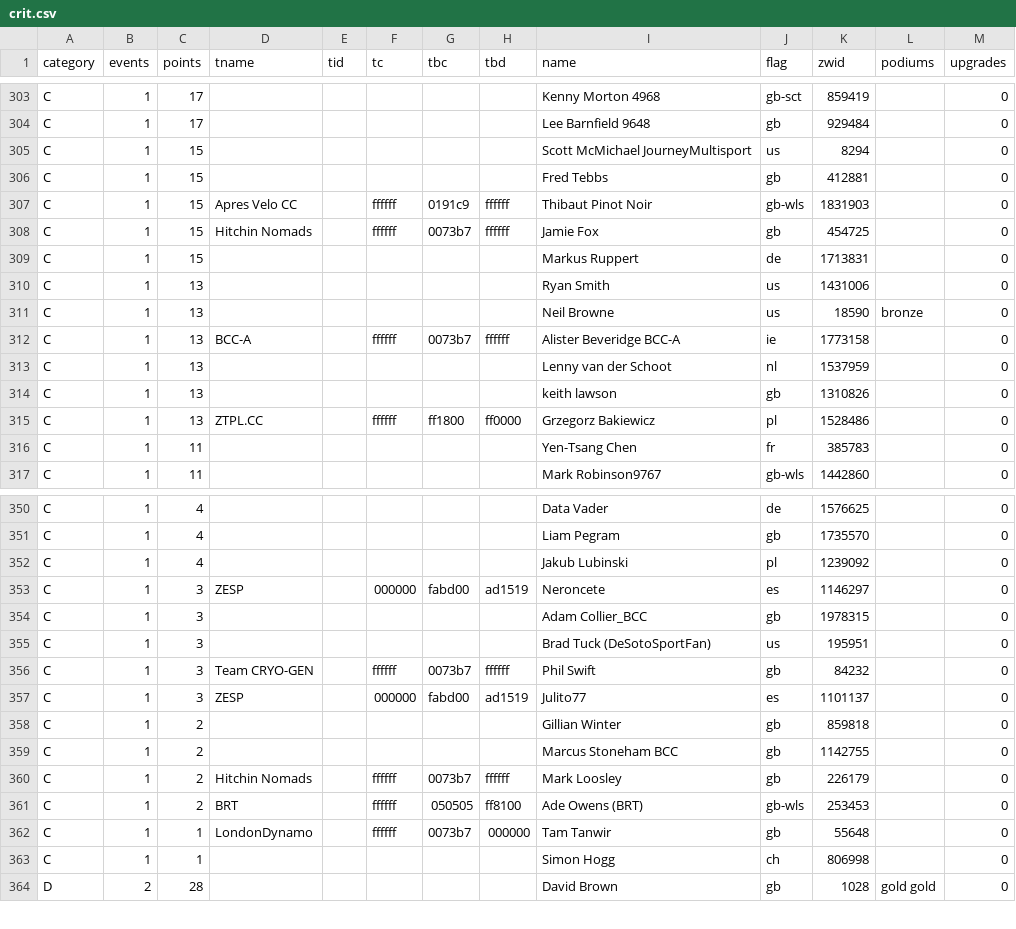
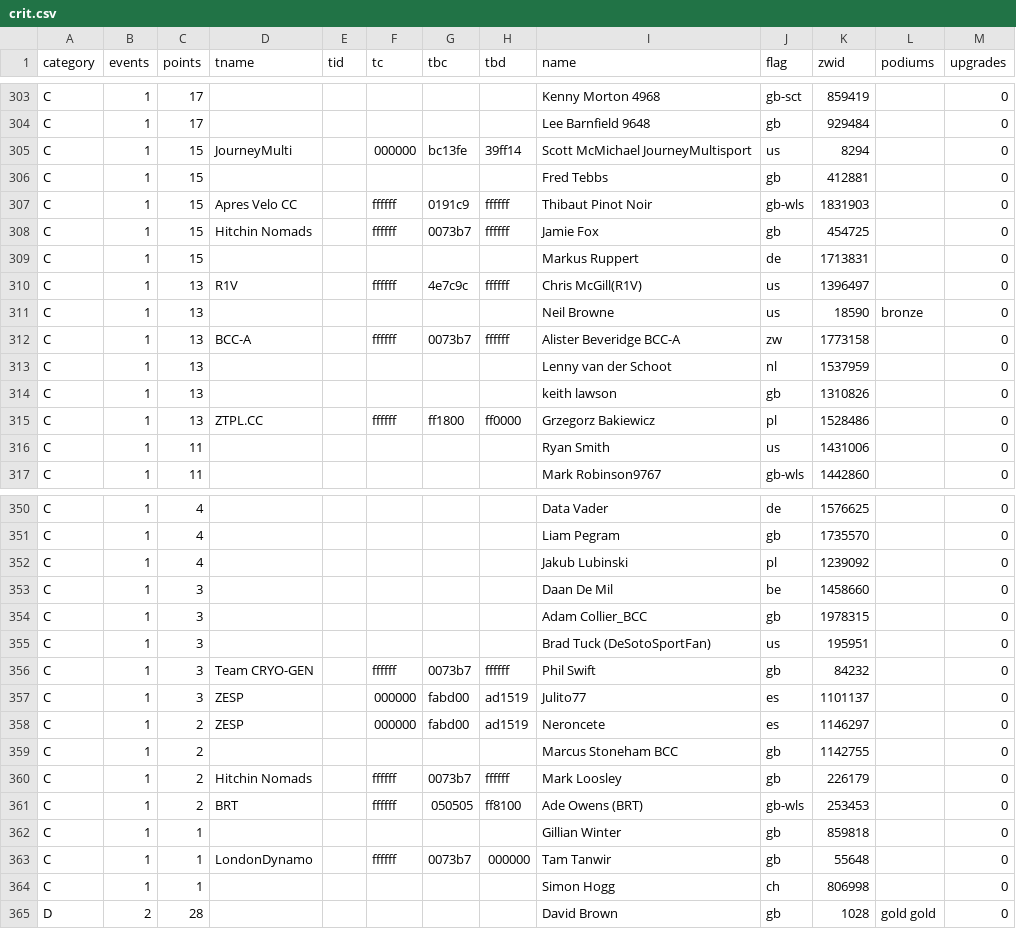
Before and after one commit to jessicah/boltrace.team, a CSV file: _data/2020/series_2/crit.csv, drawn as a sheet; only a part is shown, gaps mark what is left out; the diff covers the shown part only.

```diff
--- a/_data/2020/series_2/crit.csv
+++ b/_data/2020/series_2/crit.csv
@@ -304,3 +304,3 @@ C,1,17,,,,,,Kenny Morton 4968,gb-sct,859419,,0
 C,1,17,,,,,,Lee Barnfield 9648,gb,929484,,0
-C,1,15,,,,,,Scott McMichael JourneyMultisport,us,8294,,0
+C,1,15,JourneyMulti,,000000,bc13fe,39ff14,Scott McMichael JourneyMultisport,us,8294,,0
 C,1,15,,,,,,Fred Tebbs,gb,412881,,0
@@ -309,5 +309,5 @@ C,1,15,Hitchin Nomads,,ffffff,0073b7,ffffff,Jamie Fox,gb,454725,,0
 C,1,15,,,,,,Markus Ruppert,de,1713831,,0
-C,1,13,,,,,,Ryan Smith,us,1431006,,0
+C,1,13,R1V,,ffffff,4e7c9c,ffffff,Chris McGill(R1V),us,1396497,,0
 C,1,13,,,,,,Neil Browne,us,18590,bronze,0
-C,1,13,BCC-A,,ffffff,0073b7,ffffff,Alister Beveridge BCC-A,ie,1773158,,0
+C,1,13,BCC-A,,ffffff,0073b7,ffffff,Alister Beveridge BCC-A,zw,1773158,,0
 C,1,13,,,,,,Lenny van der Schoot,nl,1537959,,0
@@ -315,3 +315,3 @@ C,1,13,,,,,,keith lawson,gb,1310826,,0
 C,1,13,ZTPL.CC,,ffffff,ff1800,ff0000,Grzegorz Bakiewicz,pl,1528486,,0
-C,1,11,,,,,,Yen-Tsang Chen,fr,385783,,0
+C,1,11,,,,,,Ryan Smith,us,1431006,,0
 C,1,11,,,,,,Mark Robinson9767,gb-wls,1442860,,0
@@ -352,3 +352,3 @@ C,1,4,,,,,,Liam Pegram,gb,1735570,,0
 C,1,4,,,,,,Jakub Lubinski,pl,1239092,,0
-C,1,3,ZESP,,000000,fabd00,ad1519,Neroncete,es,1146297,,0
+C,1,3,,,,,,Daan De Mil,be,1458660,,0
 C,1,3,,,,,,Adam Collier_BCC,gb,1978315,,0
@@ -357,3 +357,3 @@ C,1,3,Team CRYO-GEN,,ffffff,0073b7,ffffff,Phil Swift,gb,84232,,0
 C,1,3,ZESP,,000000,fabd00,ad1519,Julito77,es,1101137,,0
-C,1,2,,,,,,Gillian Winter,gb,859818,,0
+C,1,2,ZESP,,000000,fabd00,ad1519,Neroncete,es,1146297,,0
 C,1,2,,,,,,Marcus Stoneham BCC,gb,1142755,,0
@@ -361,2 +361,3 @@ C,1,2,Hitchin Nomads,,ffffff,0073b7,ffffff,Mark Loosley,gb,226179,,0
 C,1,2,BRT,,ffffff,050505,ff8100,Ade Owens (BRT),gb-wls,253453,,0
+C,1,1,,,,,,Gillian Winter,gb,859818,,0
 C,1,1,LondonDynamo,,ffffff,0073b7,000000,Tam Tanwir,gb,55648,,0
```
Also changed, not shown: 59 edited cells elsewhere in this file, _data/2020/series_2/critteam.csv, 2 other files.
